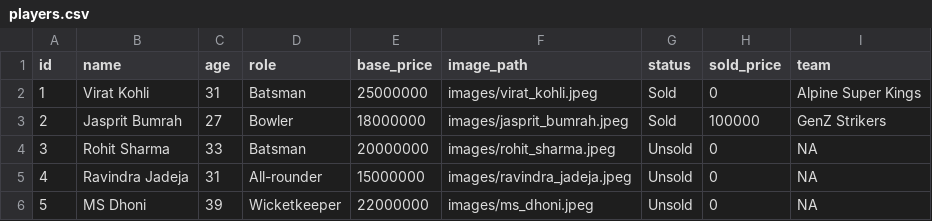
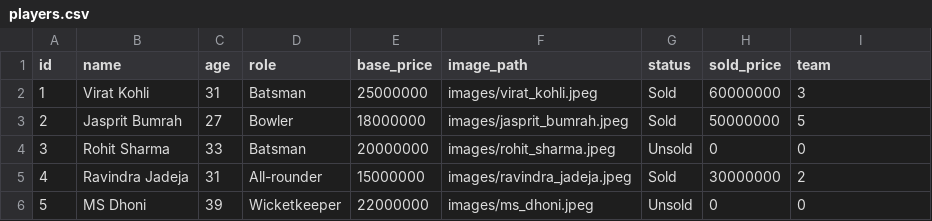
Before and after one commit to mandissingh/auction-app, a CSV file: data/players.csv, drawn as a sheet.

```diff
--- a/data/players.csv
+++ b/data/players.csv
@@ -1,6 +1,6 @@
 id,name,age,role,base_price,image_path,status,sold_price,team
-1,Virat Kohli,31,Batsman,25000000,images/virat_kohli.jpeg,Sold,0,Alpine Super Kings
-2,Jasprit Bumrah,27,Bowler,18000000,images/jasprit_bumrah.jpeg,Sold,100000,GenZ Strikers
-3,Rohit Sharma,33,Batsman,20000000,images/rohit_sharma.jpeg,Unsold,0,NA
-4,Ravindra Jadeja,31,All-rounder,15000000,images/ravindra_jadeja.jpeg,Unsold,0,NA
-5,MS Dhoni,39,Wicketkeeper,22000000,images/ms_dhoni.jpeg,Unsold,0,NA
+1,Virat Kohli,31,Batsman,25000000,images/virat_kohli.jpeg,Sold,60000000,3
+2,Jasprit Bumrah,27,Bowler,18000000,images/jasprit_bumrah.jpeg,Sold,50000000,5
+3,Rohit Sharma,33,Batsman,20000000,images/rohit_sharma.jpeg,Unsold,0,0
+4,Ravindra Jadeja,31,All-rounder,15000000,images/ravindra_jadeja.jpeg,Sold,30000000,2
+5,MS Dhoni,39,Wicketkeeper,22000000,images/ms_dhoni.jpeg,Unsold,0,0
```
Also changed, not shown: 14 other files.
